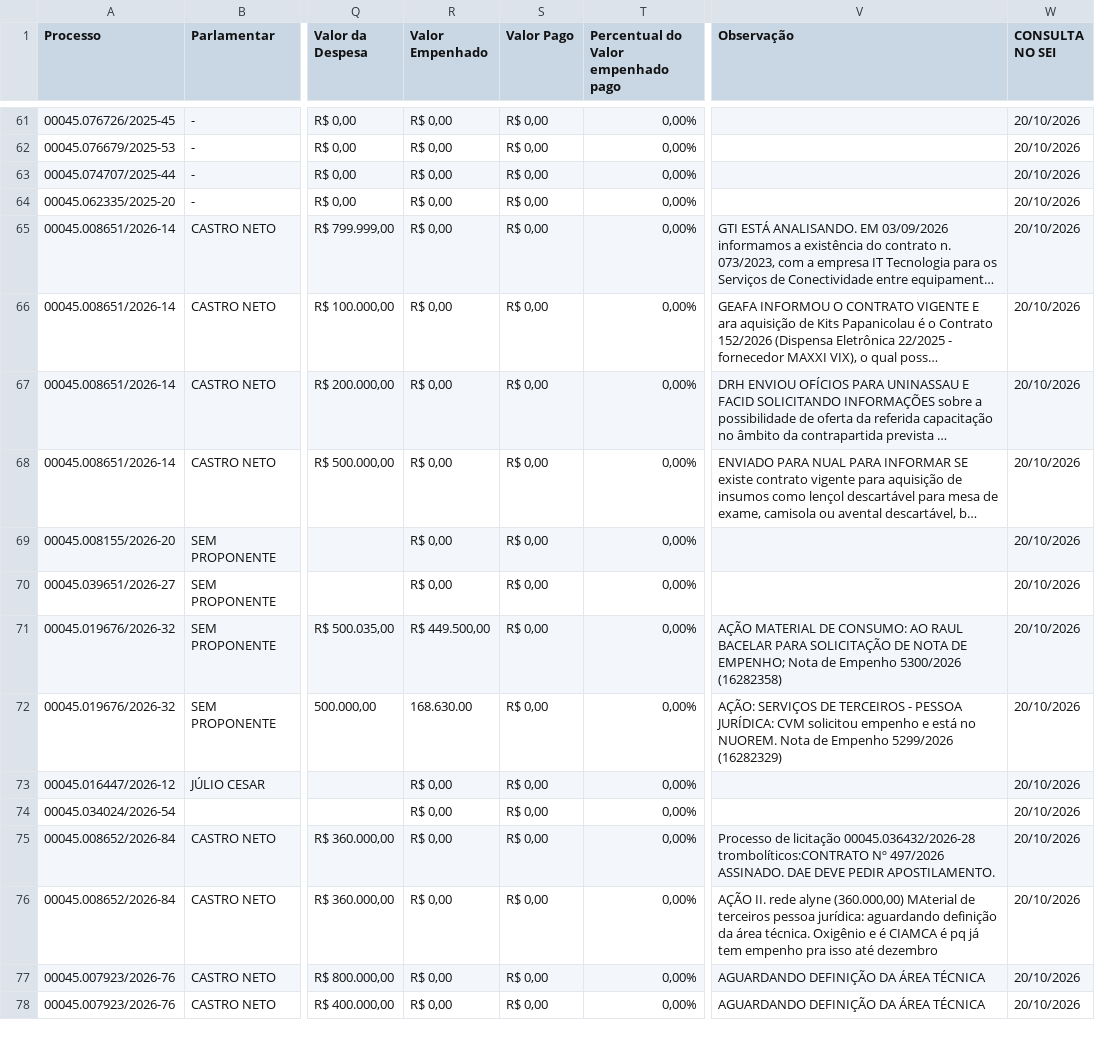
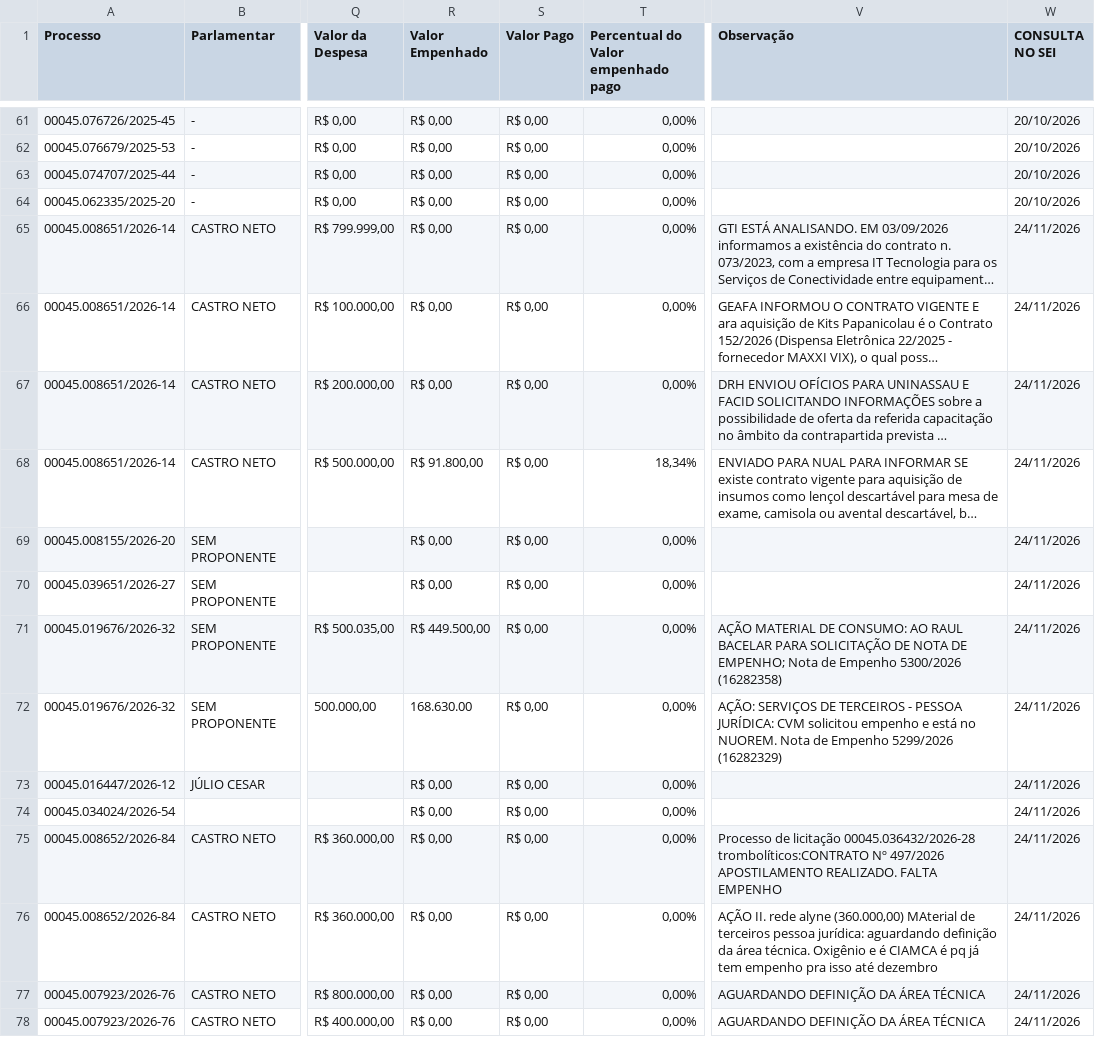
Before and after one commit to danylogalisa-pro/dashboard-emendas-federal, a CSV file: data/emendas.csv, drawn as a sheet; only a part is shown, gaps mark what is left out; long unchanged cells end in …; the diff covers the shown part only; the diff names each change by its address in the sheet, - before the commit and + after, or states it on an @@ line.

```diff
--- a/data/emendas.csv
+++ b/data/emendas.csv
-W65:W78 (CONSULTA NO SEI): 20/10/2026
+W65:W78 (CONSULTA NO SEI): 24/11/2026
-R68 (Valor Empenhado): R$ 0,00
+R68 (Valor Empenhado): R$ 91.800,00
-T68: 0,00%
+T68: 18,34%
-V75 (Observação): …Nº 497/2026 ASSINADO. DAE DEVE PEDIR APOSTILAMENTO.
+V75 (Observação): …Nº 497/2026 APOSTILAMENTO REALIZADO. FALTA EMPENHO
```
Also changed, not shown: 99 edited cells elsewhere in this file, 1 other file.
